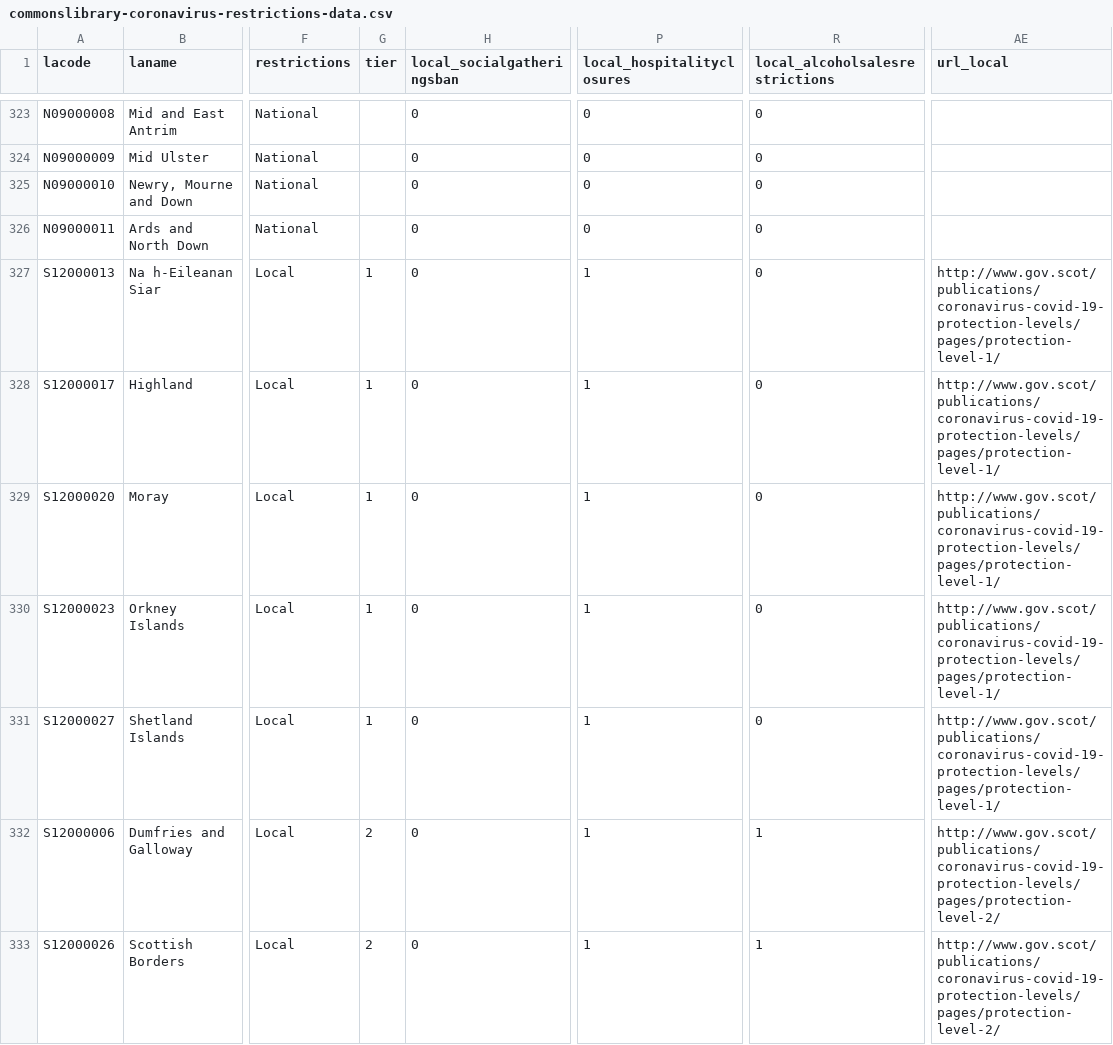
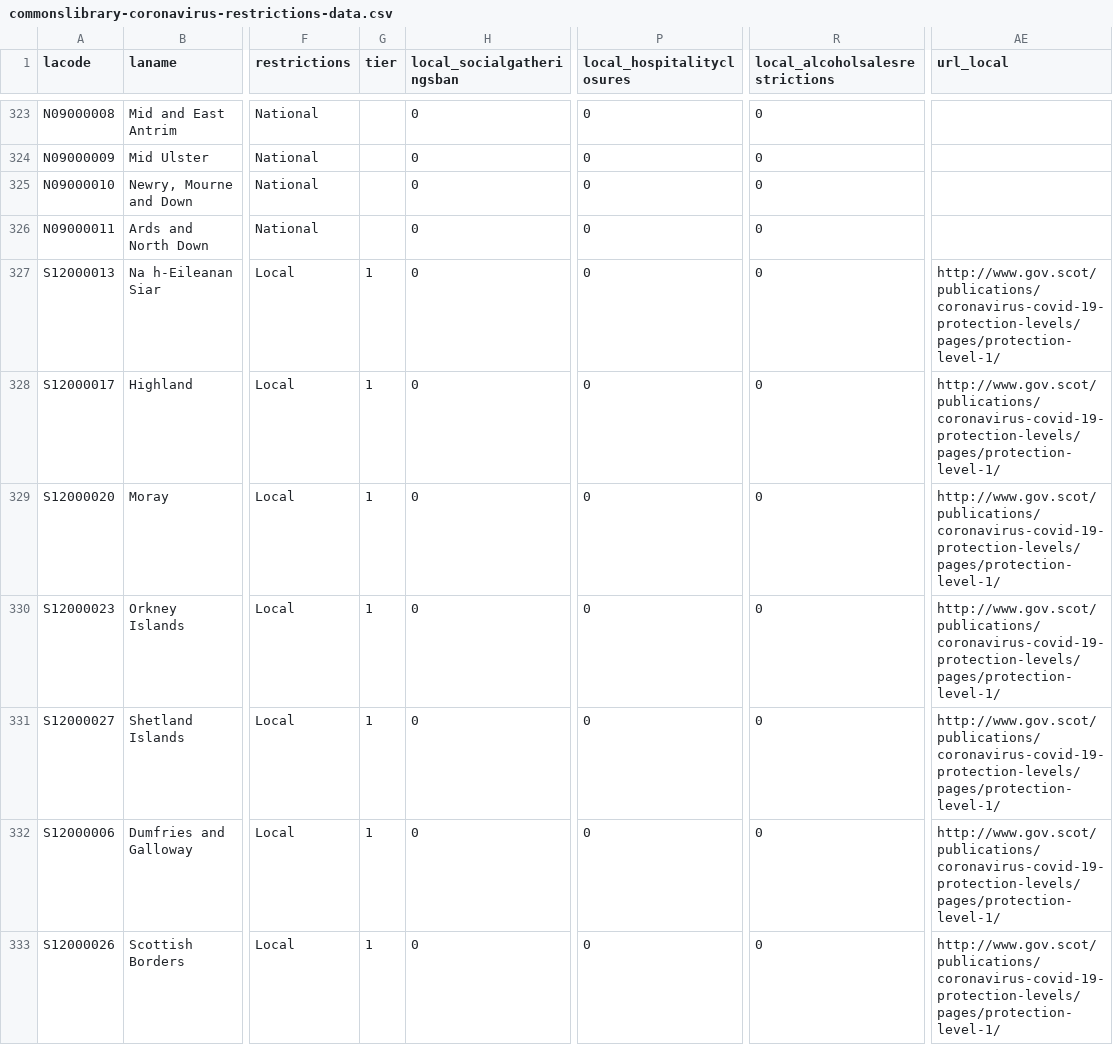
Before and after one commit to ukparliament/uk.parliament-visual, a CSV file: research/visualisations/coronavirus-restrictions-map/commonslibrary-coronavirus-restrictions-data.csv, drawn as a sheet; only a part is shown, gaps mark what is left out; the diff covers the shown part only; the diff names each change by its address in the sheet, - before the commit and + after, or states it on an @@ line.

Commit message:
Updated coronavirus restrictions map with 11 December bug fix and labels

```diff
--- a/research/visualisations/coronavirus-restrictions-map/commonslibrary-coronavirus-restrictions-data.csv
+++ b/research/visualisations/coronavirus-restrictions-map/commonslibrary-coronavirus-restrictions-data.csv
-P327:P333 (local_hospitalityclosures): 1
+P327:P333 (local_hospitalityclosures): 0
-G332:G333 (tier): 2
+G332:G333 (tier): 1
-R332:R333 (local_alcoholsalesrestrictions): 1
+R332:R333 (local_alcoholsalesrestrictions): 0
-AE332:AE333 (url_local): http://www.gov.scot/publications/coronavirus-covid-19-protection-levels/pages/protection-level-2/
+AE332:AE333 (url_local): http://www.gov.scot/publications/coronavirus-covid-19-protection-levels/pages/protection-level-1/
```
Also changed, not shown: 78 edited cells elsewhere in this file, 3 other files.
